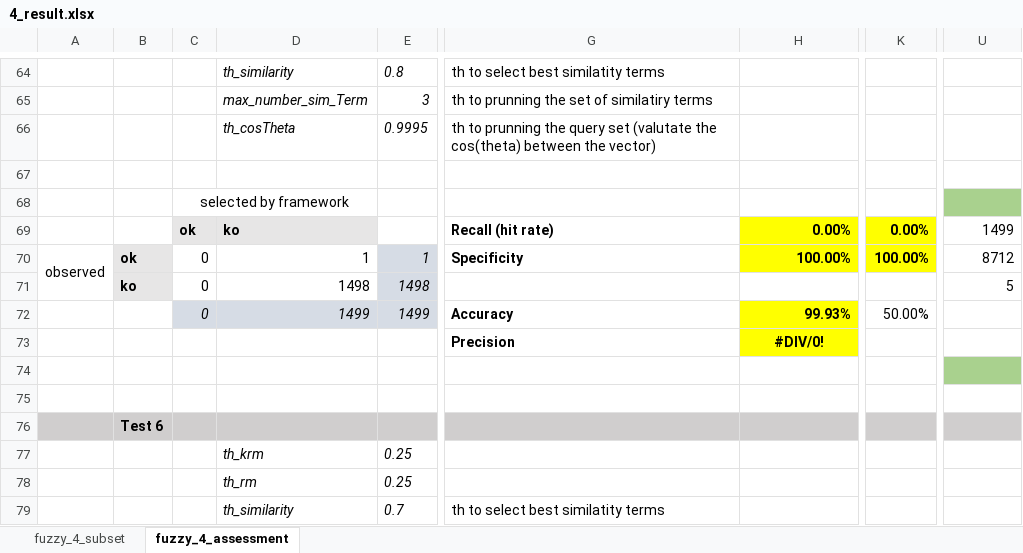
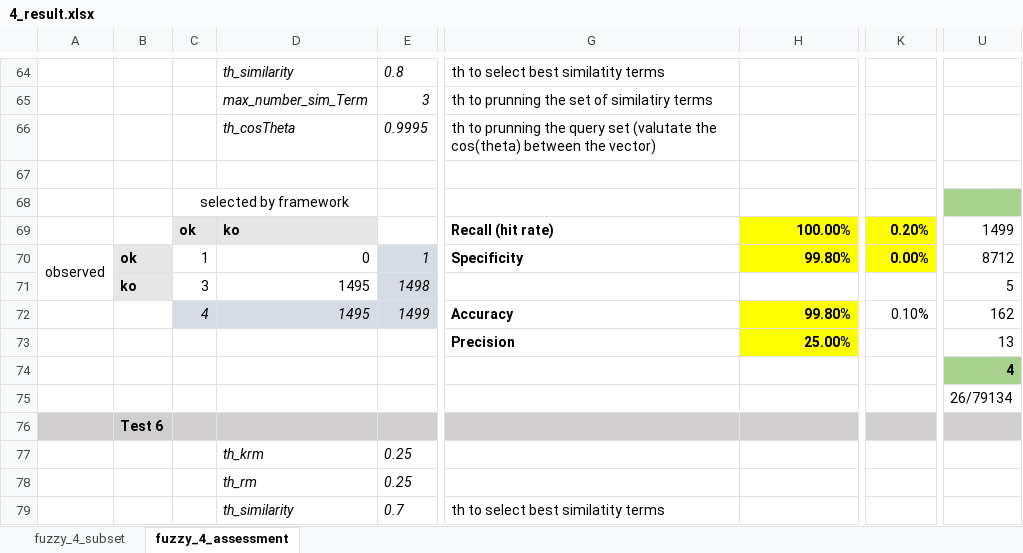
Before and after one commit to HammerProject/HammerDataProject, an Excel workbook: hammer-colombo/fuzzy-examples-set/4_result.xlsx, sheet fuzzy_4_assessment, drawn as a sheet; only a part is shown, gaps mark what is left out; values as stored, in another font and other column widths than the file's, no borders; the diff covers the shown part only; the diff names each change by its address in the sheet, - before the commit and + after, or states it on an @@ line.

Commit message:
fuzzy_4

```diff
--- a/hammer-colombo/fuzzy-examples-set/4_result.xlsx (sheet fuzzy_4_assessment)
+++ b/hammer-colombo/fuzzy-examples-set/4_result.xlsx (sheet fuzzy_4_assessment)
-H69: 0.00%
+H69: 100.00%
-K69: 0.00%
+K69: 0.20%
-C70: 0
+C70: 1
-D70: 1
+D70: 0
-H70: 100.00%
+H70: 99.80%
-K70: 100.00%
+K70: 0.00%
-C71: 0
+C71: 3
-D71: 1498
+D71: 1495
-C72: 0
+C72: 4
-D72: 1499
+D72: 1495
-H72: 99.93%
+H72: 99.80%
-K72: 50.00%
+K72: 0.10%
-U72: (empty)
+U72: 162
-H73: #DIV/0!
+H73: 25.00%
-H73 alignment: center
+H73 alignment: right
-U73: (empty)
+U73: 13
-U74: (empty)
+U74: 4
-U75: (empty)
+U75: 26/79134
```
Also changed, not shown: 32 edited cells and cell formats elsewhere in this sheet, sheet fuzzy_4_subset, hammer-colombo/fuzzy-examples-set/test.xlsx, 1 other file.
